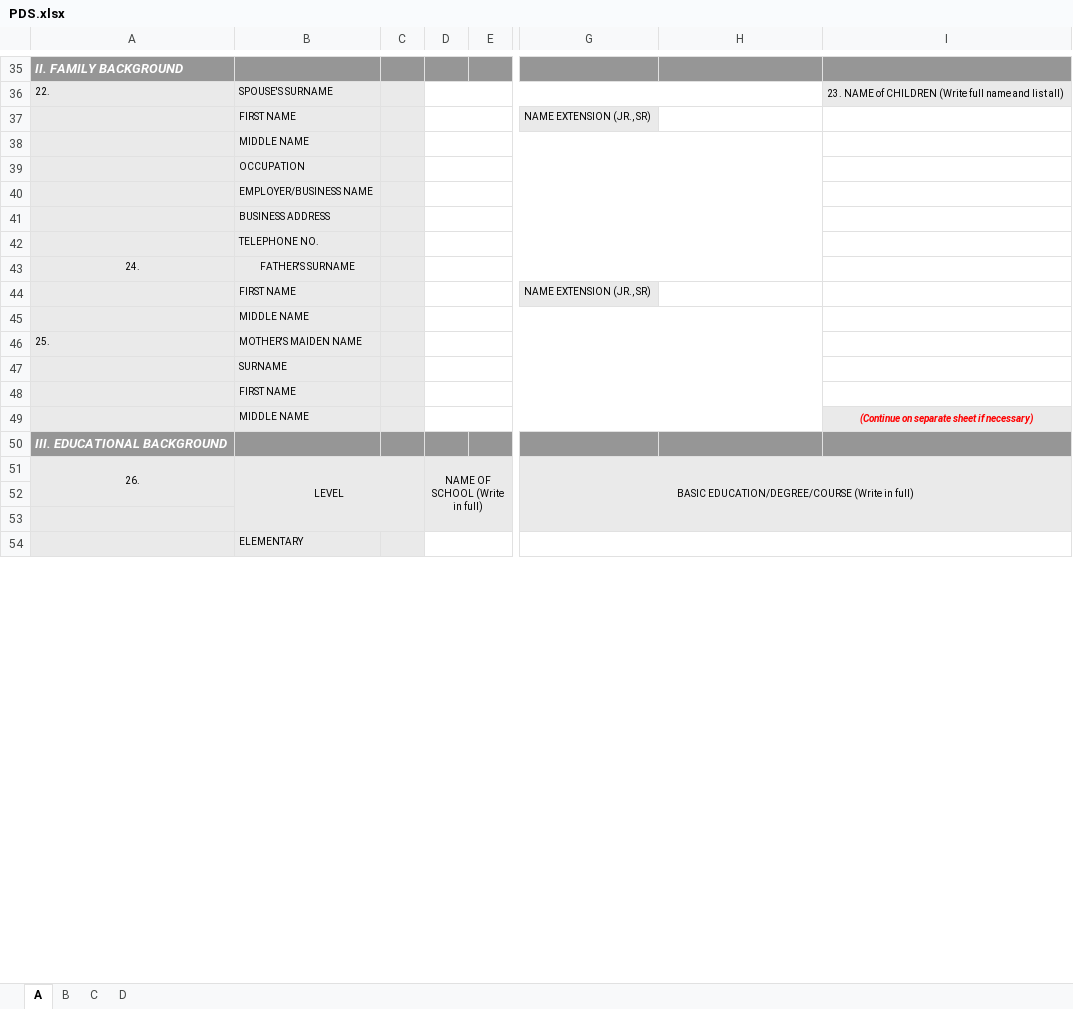
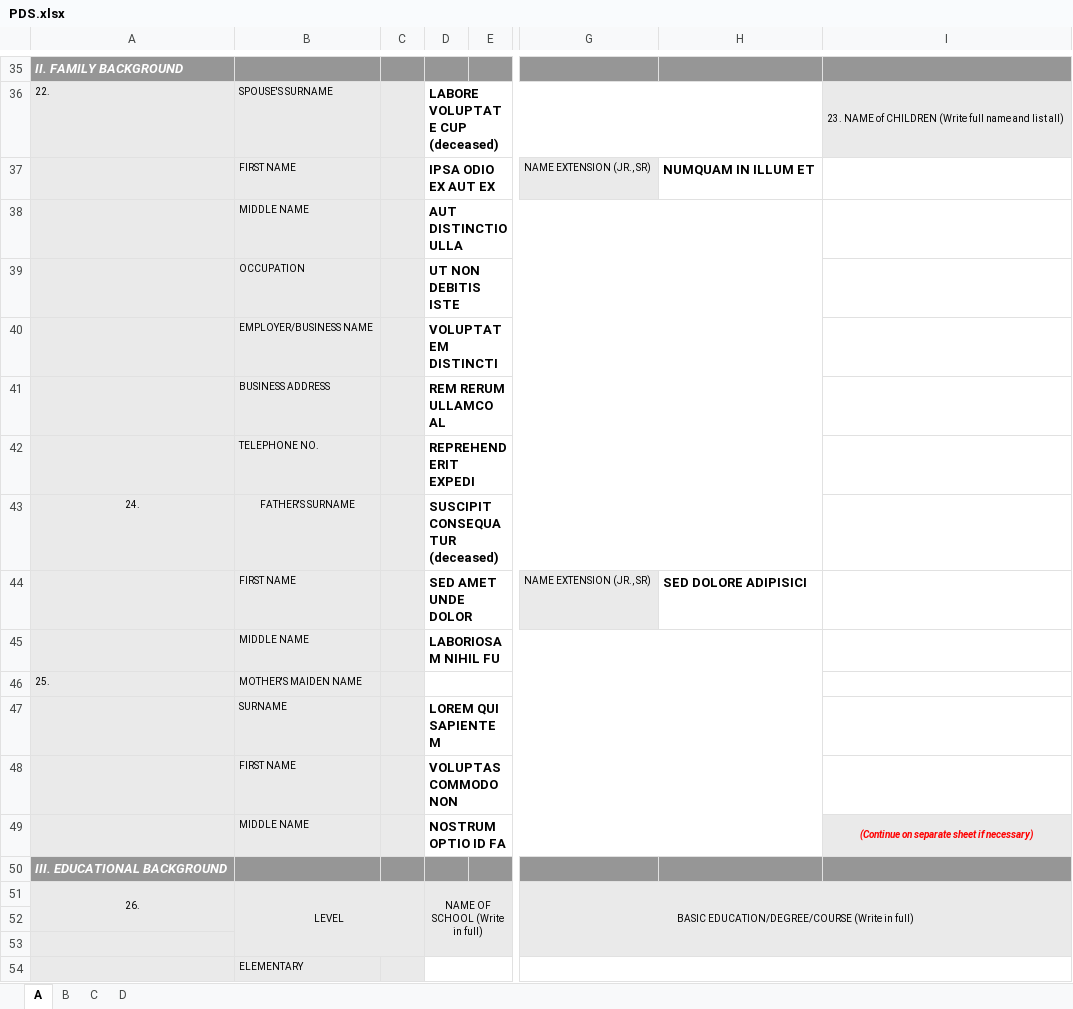
Before and after one commit to jesteradduru/hris, an Excel workbook: storage/PDS.xlsx, sheet A, drawn as a sheet; only a part is shown, gaps mark what is left out; values as stored, in another font and other column widths than the file's, no borders; charts and pictures not drawn; the diff covers the shown part only; the diff names each change by its address in the sheet, - before the commit and + after, or states it on an @@ line.

```diff
--- a/storage/PDS.xlsx (sheet A)
+++ b/storage/PDS.xlsx (sheet A)
-D36: (empty)
+D36: LABORE VOLUPTATE CUP (deceased)
-D37: (empty)
+D37: IPSA ODIO EX AUT EX
-H37: (empty)
+H37: NUMQUAM IN ILLUM ET
-D38: (empty)
+D38: AUT DISTINCTIO ULLA
-D39: (empty)
+D39: UT NON DEBITIS ISTE
-D40: (empty)
+D40: VOLUPTATEM DISTINCTI
-D41: (empty)
+D41: REM RERUM ULLAMCO AL
-D42: (empty)
+D42: REPREHENDERIT EXPEDI
-D43: (empty)
+D43: SUSCIPIT CONSEQUATUR (deceased)
-D44: (empty)
+D44: SED AMET UNDE DOLOR
-H44: (empty)
+H44: SED DOLORE ADIPISICI
-D45: (empty)
+D45: LABORIOSAM NIHIL FU
-D47: (empty)
+D47: LOREM QUI SAPIENTE M
-D48: (empty)
+D48: VOLUPTAS COMMODO NON
-D49: (empty)
+D49: NOSTRUM OPTIO ID FA
```
Also changed, not shown: 33 edited cells elsewhere in this sheet, 11 other files.
